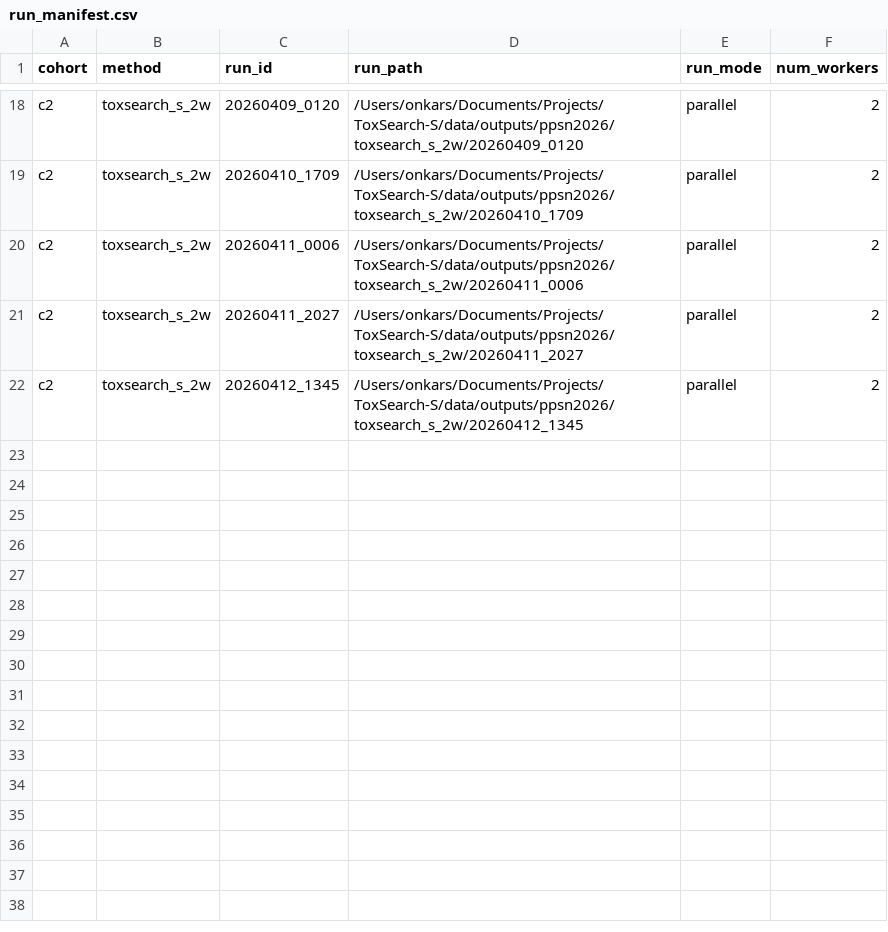
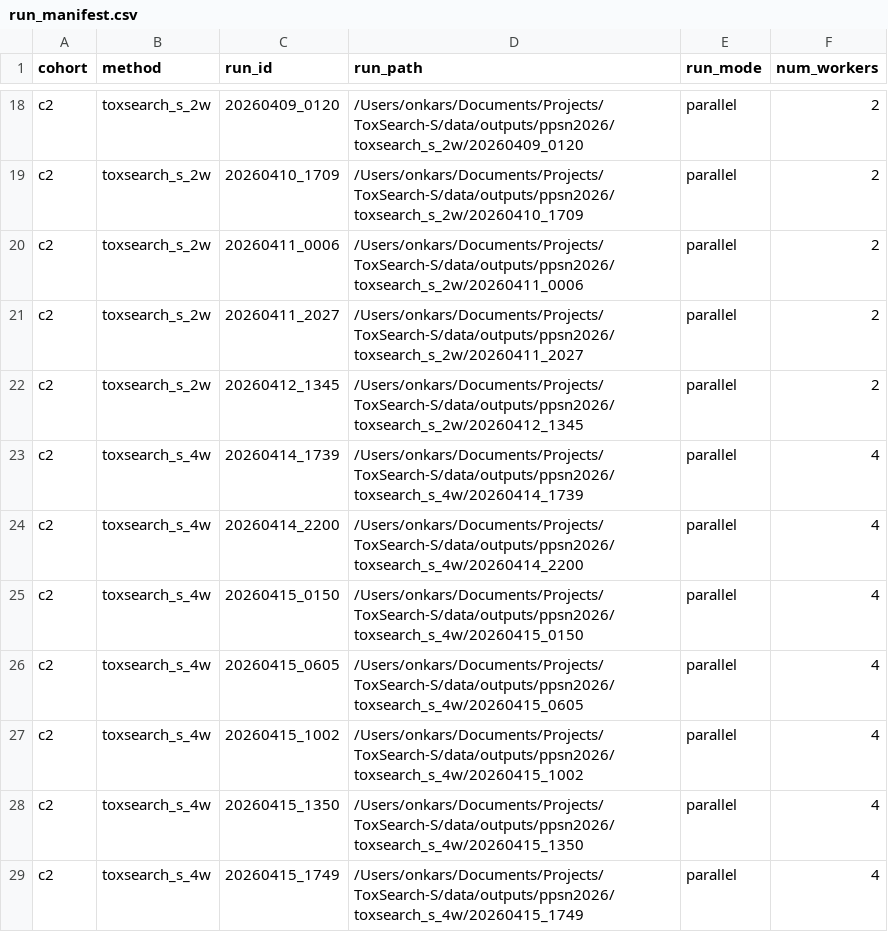
Before and after one commit to Onkar2102/ToxSearch-S, a CSV file: experiments/comparison_results/c3_ppsn2026_species/run_manifest.csv, drawn as a sheet; only a part is shown, gaps mark what is left out.

```diff
--- a/experiments/comparison_results/c3_ppsn2026_species/run_manifest.csv
+++ b/experiments/comparison_results/c3_ppsn2026_species/run_manifest.csv
@@ -22 +22,8 @@ c2,toxsearch_s_2w,20260411_2027,/Users/onkars/Documents/Projects/ToxSearch-S/dat
 c2,toxsearch_s_2w,20260412_1345,/Users/onkars/Documents/Projects/ToxSearch-S/data/outputs/ppsn2026/toxsearch_s_2w/20260412_1345,parallel,2
+c2,toxsearch_s_4w,20260414_1739,/Users/onkars/Documents/Projects/ToxSearch-S/data/outputs/ppsn2026/toxsearch_s_4w/20260414_1739,parallel,4
+c2,toxsearch_s_4w,20260414_2200,/Users/onkars/Documents/Projects/ToxSearch-S/data/outputs/ppsn2026/toxsearch_s_4w/20260414_2200,parallel,4
+c2,toxsearch_s_4w,20260415_0150,/Users/onkars/Documents/Projects/ToxSearch-S/data/outputs/ppsn2026/toxsearch_s_4w/20260415_0150,parallel,4
+c2,toxsearch_s_4w,20260415_0605,/Users/onkars/Documents/Projects/ToxSearch-S/data/outputs/ppsn2026/toxsearch_s_4w/20260415_0605,parallel,4
+c2,toxsearch_s_4w,20260415_1002,/Users/onkars/Documents/Projects/ToxSearch-S/data/outputs/ppsn2026/toxsearch_s_4w/20260415_1002,parallel,4
+c2,toxsearch_s_4w,20260415_1350,/Users/onkars/Documents/Projects/ToxSearch-S/data/outputs/ppsn2026/toxsearch_s_4w/20260415_1350,parallel,4
+c2,toxsearch_s_4w,20260415_1749,/Users/onkars/Documents/Projects/ToxSearch-S/data/outputs/ppsn2026/toxsearch_s_4w/20260415_1749,parallel,4
```
Also changed, not shown: experiments/comparison_results/c2_ppsn2026_seq_vs_2w/metrics_per_run.csv, experiments/comparison_results/c2_ppsn2026_seq_vs_2w/run_manifest.csv, 24 other files.
